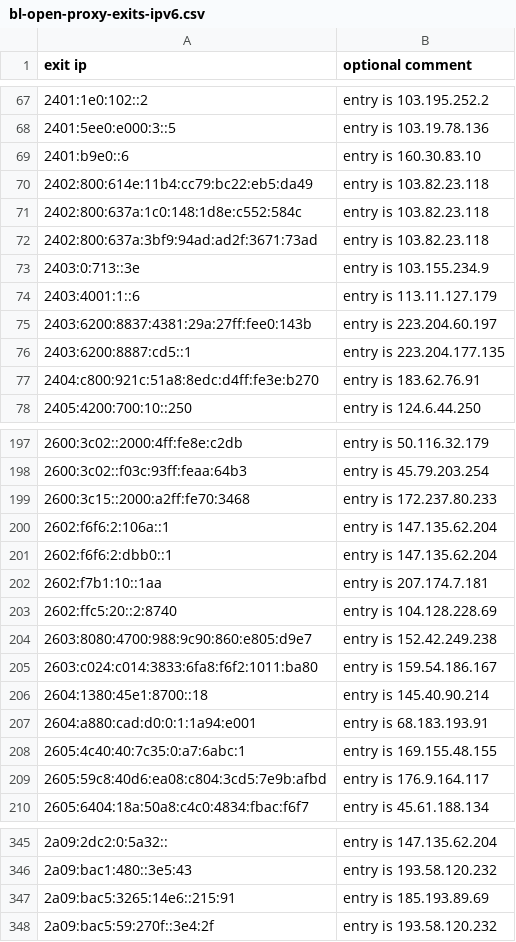
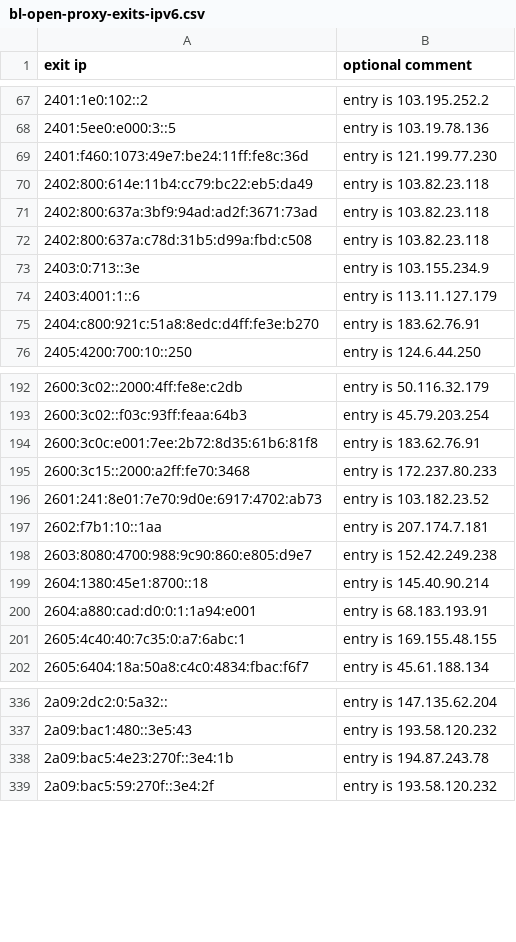
Before and after one commit to mannfredcom/daily-proxy-ips, a CSV file: bl-open-proxy-exits-ipv6.csv, drawn as a sheet; only a part is shown, gaps mark what is left out; removed rows and columns are numbered as before the commit, all else as after; the diff covers the shown part only; the diff names each change by its address in the sheet, - before the commit and + after, or states it on an @@ line.

```diff
--- a/bl-open-proxy-exits-ipv6.csv
+++ b/bl-open-proxy-exits-ipv6.csv
-row 69: 2401:b9e0::6 | entry is 160.30.83.10
+row 69: 2401:f460:1073:49e7:be24:11ff:fe8c:36d | entry is 121.199.77.230
-row 71: 2402:800:637a:1c0:148:1d8e:c552:584c | entry is 103.82.23.118
+row 72: 2402:800:637a:c78d:31b5:d99a:fbd:c508 | entry is 103.82.23.118
-row 75: 2403:6200:8837:4381:29a:27ff:fee0:143b | entry is 223.204.60.197
-row 76: 2403:6200:8887:cd5::1 | entry is 223.204.177.135
+row 194: 2600:3c0c:e001:7ee:2b72:8d35:61b6:81f8 | entry is 183.62.76.91
-row 200: 2602:f6f6:2:106a::1 | entry is 147.135.62.204
-row 201: 2602:f6f6:2:dbb0::1 | entry is 147.135.62.204
+row 196: 2601:241:8e01:7e70:9d0e:6917:4702:ab73 | entry is 103.182.23.52
-row 203: 2602:ffc5:20::2:8740 | entry is 104.128.228.69
-row 205: 2603:c024:c014:3833:6fa8:f6f2:1011:ba80 | entry is 159.54.186.167
-row 209: 2605:59c8:40d6:ea08:c804:3cd5:7e9b:afbd | entry is 176.9.164.117
-row 347: 2a09:bac5:3265:14e6::215:91 | entry is 185.193.89.69
+row 338: 2a09:bac5:4e23:270f::3e4:1b | entry is 194.87.243.78
```
Also changed, not shown: 13 added rows and 17 removed rows elsewhere in this file, bl-open-proxy-exits-ipv4.csv.
